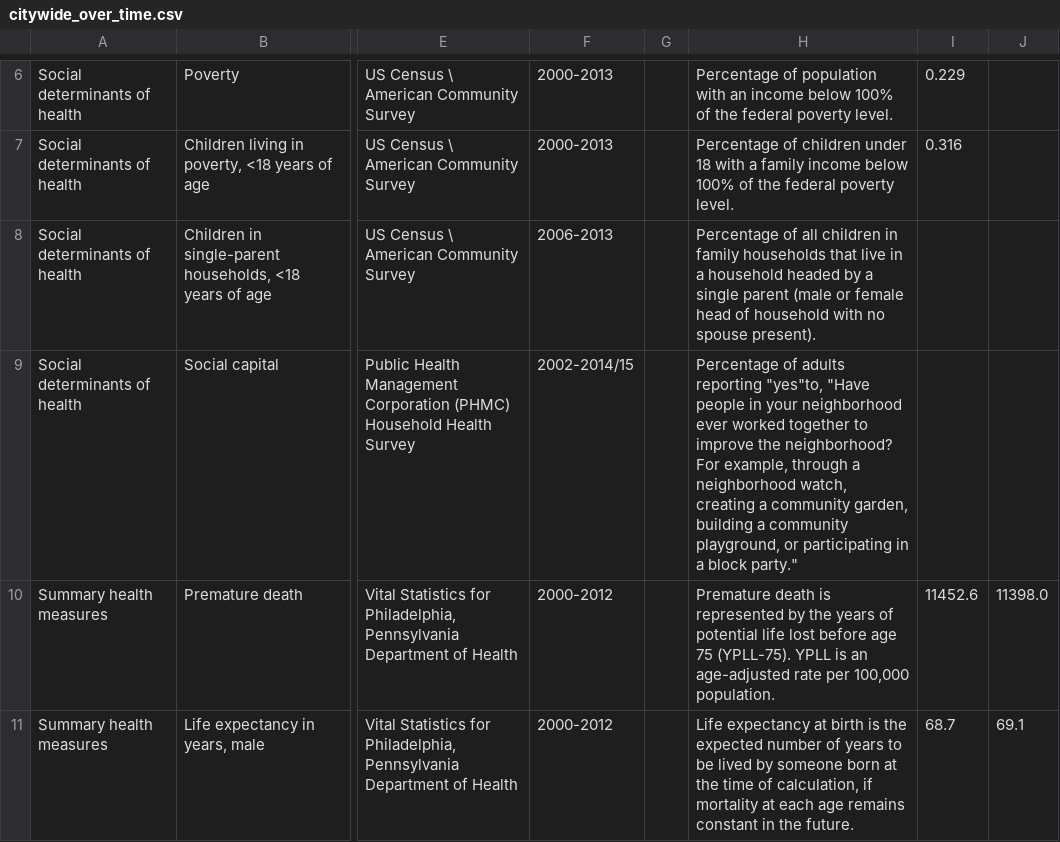
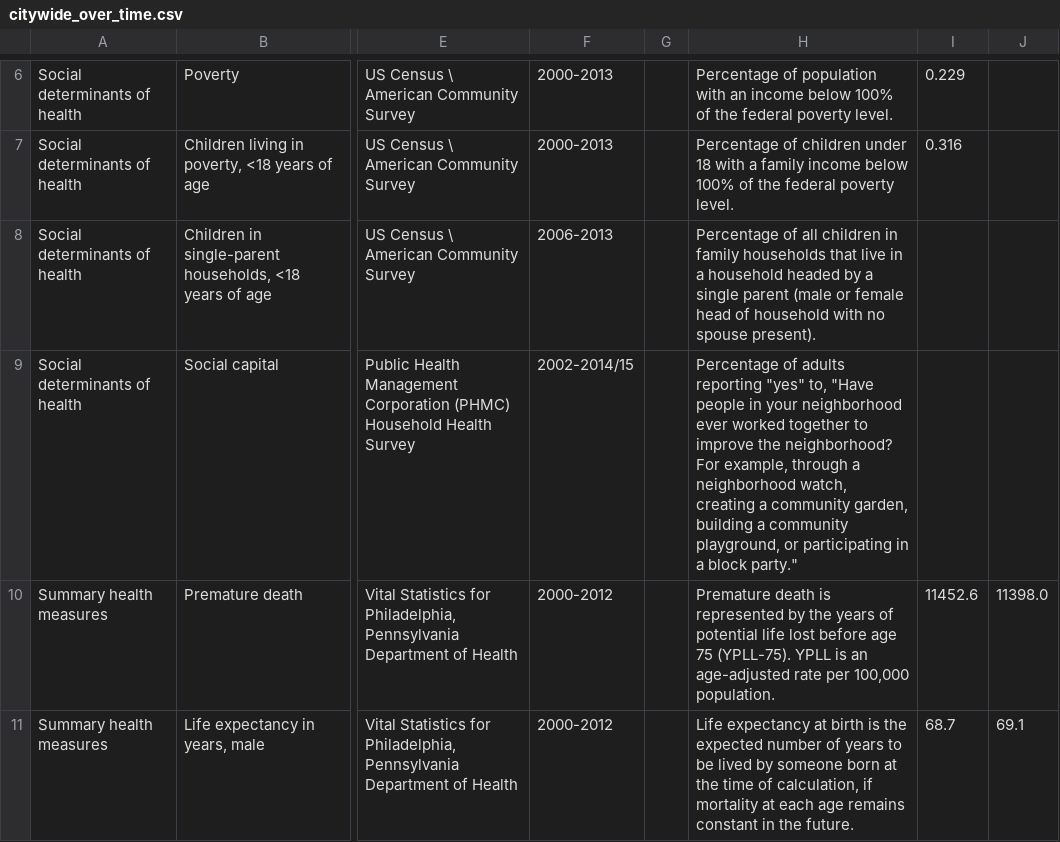
Before and after one commit to timwis/sheetstat, a CSV file: _data/citywide_over_time.csv, drawn as a sheet; only a part is shown, gaps mark what is left out; the diff names each change by its address in the sheet, - before the commit and + after, or states it on an @@ line.

Commit message:
fixing typo

```diff
--- a/_data/citywide_over_time.csv
+++ b/_data/citywide_over_time.csv
-H9: …adults reporting "yes"to, "Have people…
+H9: …adults reporting "yes" to, "Have people…
```
